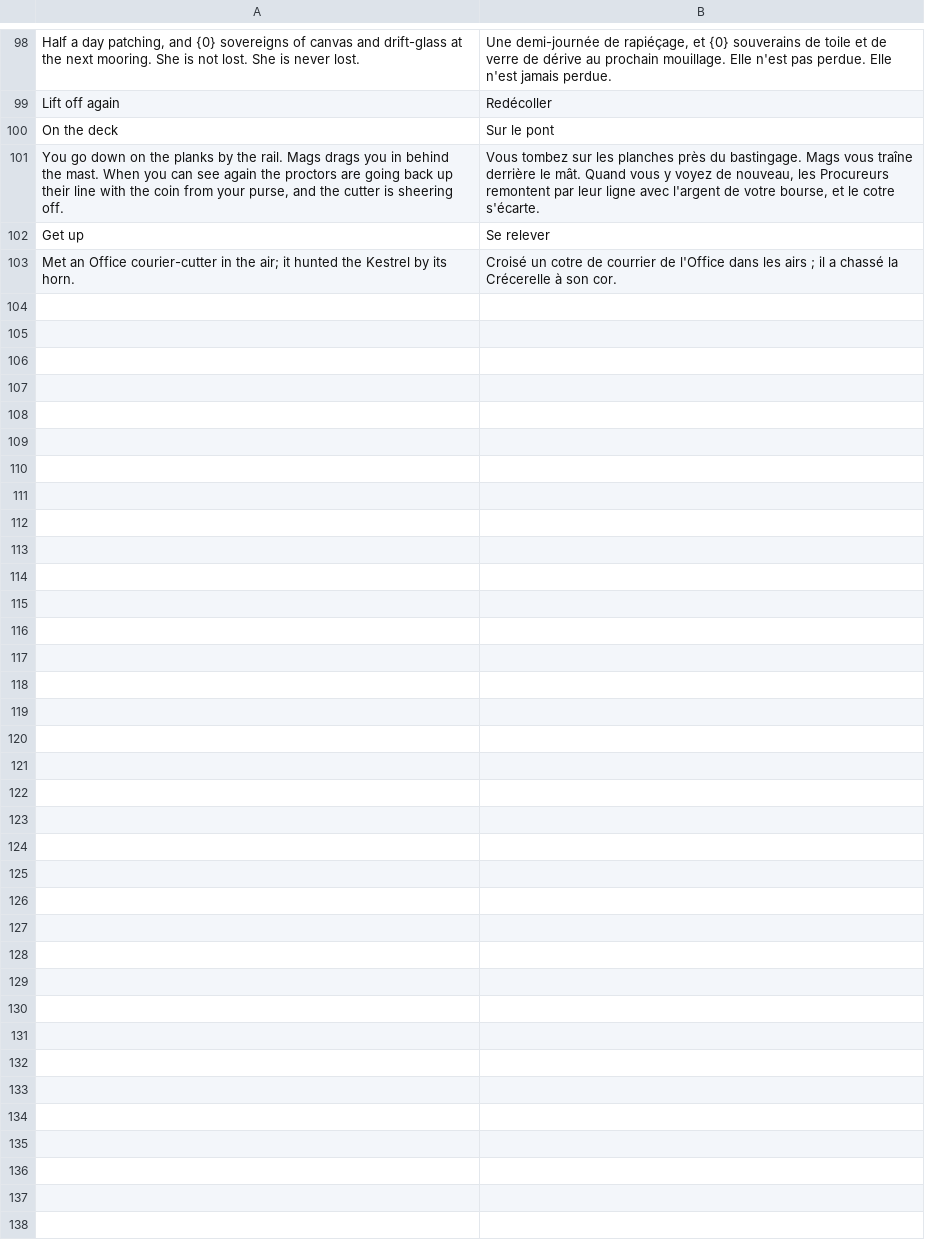
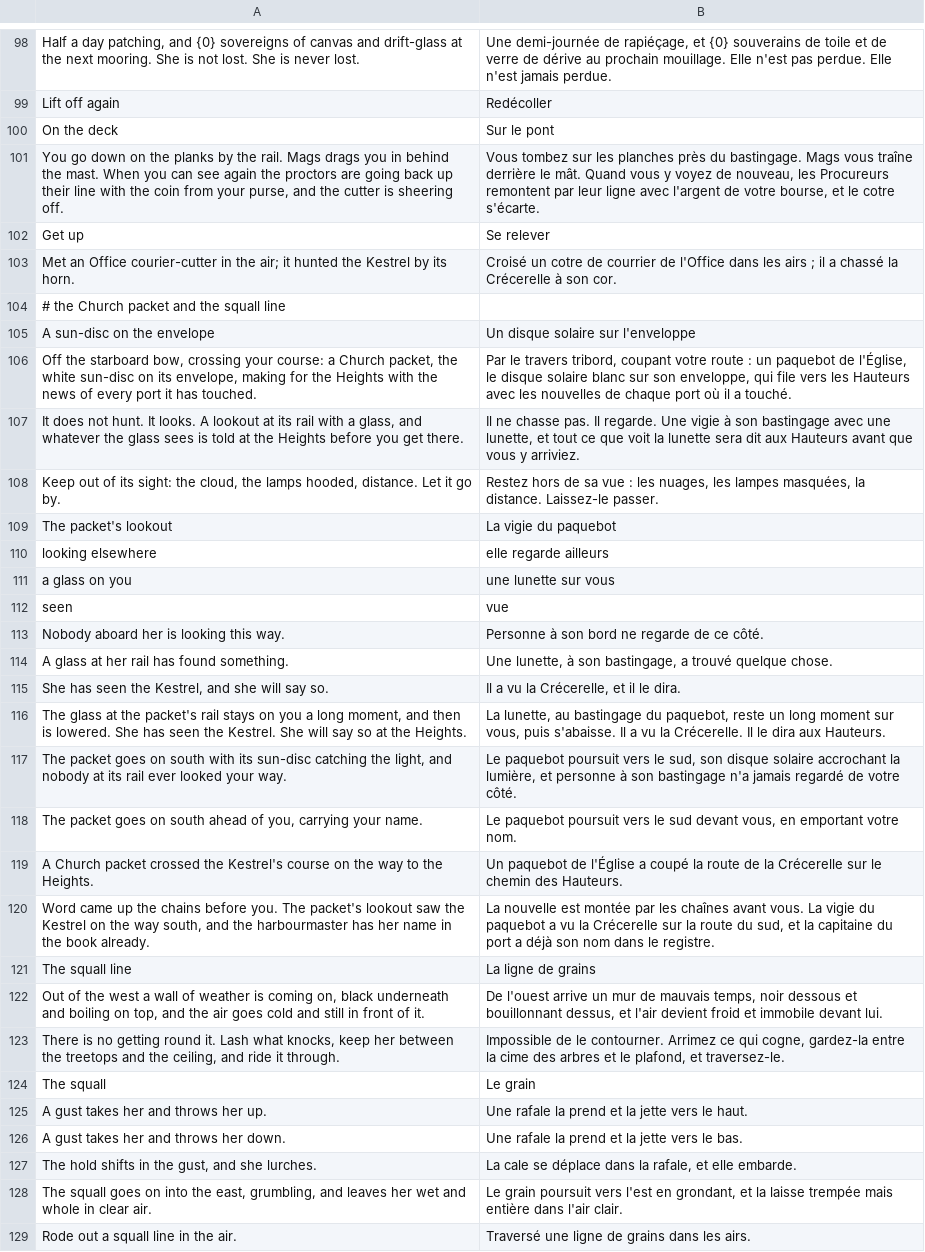
Before and after one commit to dribblejerp-KlunkDunker/echoes-of-the-shattered-octave, a TSV file: tools/i18n/p93-air.tsv, drawn as a sheet; only a part is shown, gaps mark what is left out; the diff names each change by its address in the sheet, - before the commit and + after, or states it on an @@ line.

```diff
--- a/tools/i18n/p93-air.tsv
+++ b/tools/i18n/p93-air.tsv
+row 104: # the Church packet and the squall line
+row 105: A sun-disc on the envelope | Un disque solaire sur l'enveloppe
+row 106: Off the starboard bow, crossing your course: a Church packet, the white sun-disc on its envelope, making for the Heights with the news of every port it has touched. | Par le travers tribord, coupant votre route : un paquebot de l'Église, le disque solaire blanc sur son enveloppe, qui file vers les Hauteurs avec les nouvelles de chaque port où il a touché.
+row 107: It does not hunt. It looks. A lookout at its rail with a glass, and whatever the glass sees is told at the Heights before you get there. | Il ne chasse pas. Il regarde. Une vigie à son bastingage avec une lunette, et tout ce que voit la lunette sera dit aux Hauteurs avant que vous y arriviez.
+row 108: Keep out of its sight: the cloud, the lamps hooded, distance. Let it go by. | Restez hors de sa vue : les nuages, les lampes masquées, la distance. Laissez-le passer.
+row 109: The packet's lookout | La vigie du paquebot
+row 110: looking elsewhere | elle regarde ailleurs
+row 111: a glass on you | une lunette sur vous
+row 112: seen | vue
+row 113: Nobody aboard her is looking this way. | Personne à son bord ne regarde de ce côté.
+row 114: A glass at her rail has found something. | Une lunette, à son bastingage, a trouvé quelque chose.
+row 115: She has seen the Kestrel, and she will say so. | Il a vu la Crécerelle, et il le dira.
+row 116: The glass at the packet's rail stays on you a long moment, and then is lowered. She has seen the Kestrel. She will say so at the Heights. | La lunette, au bastingage du paquebot, reste un long moment sur vous, puis s'abaisse. Il a vu la Crécerelle. Il le dira aux Hauteurs.
+row 117: The packet goes on south with its sun-disc catching the light, and nobody at its rail ever looked your way. | Le paquebot poursuit vers le sud, son disque solaire accrochant la lumière, et personne à son bastingage n'a jamais regardé de votre côté.
+row 118: The packet goes on south ahead of you, carrying your name. | Le paquebot poursuit vers le sud devant vous, en emportant votre nom.
+row 119: A Church packet crossed the Kestrel's course on the way to the Heights. | Un paquebot de l'Église a coupé la route de la Crécerelle sur le chemin des Hauteurs.
+row 120: Word came up the chains before you. The packet's lookout saw the Kestrel on the way south, and the harbourmaster has her name in the book already. | La nouvelle est montée par les chaînes avant vous. La vigie du paquebot a vu la Crécerelle sur la route du sud, et la capitaine du port a déjà son nom dans le registre.
+row 121: The squall line | La ligne de grains
+row 122: Out of the west a wall of weather is coming on, black underneath and boiling on top, and the air goes cold and still in front of it. | De l'ouest arrive un mur de mauvais temps, noir dessous et bouillonnant dessus, et l'air devient froid et immobile devant lui.
+row 123: There is no getting round it. Lash what knocks, keep her between the treetops and the ceiling, and ride it through. | Impossible de le contourner. Arrimez ce qui cogne, gardez-la entre la cime des arbres et le plafond, et traversez-le.
+row 124: The squall | Le grain
+row 125: A gust takes her and throws her up. | Une rafale la prend et la jette vers le haut.
+row 126: A gust takes her and throws her down. | Une rafale la prend et la jette vers le bas.
+row 127: The hold shifts in the gust, and she lurches. | La cale se déplace dans la rafale, et elle embarde.
+row 128: The squall goes on into the east, grumbling, and leaves her wet and whole in clear air. | Le grain poursuit vers l'est en grondant, et la laisse trempée mais entière dans l'air clair.
+row 129: Rode out a squall line in the air. | Traversé une ligne de grains dans les airs.
```
Also changed, not shown: 12 other files.
